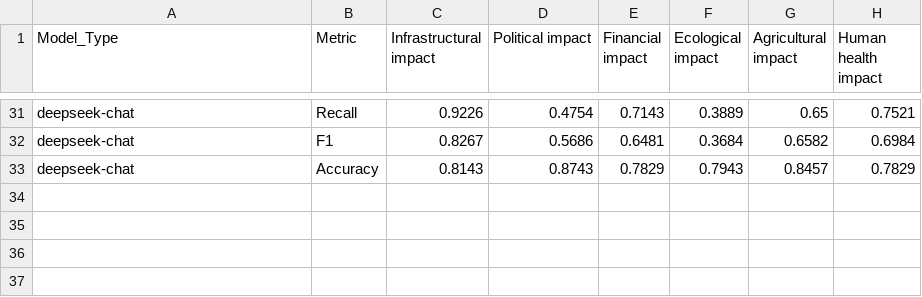
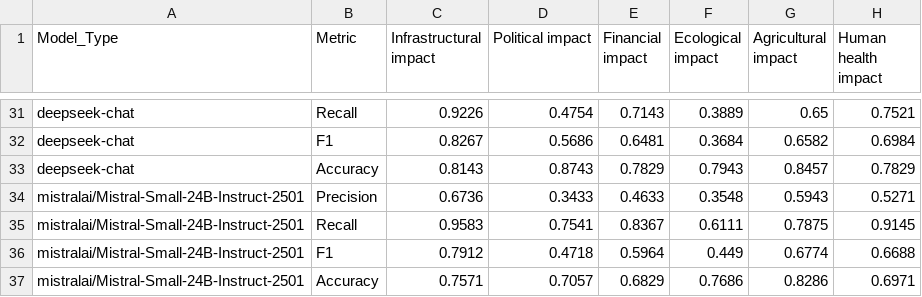
Before and after one commit to Michaelyya/WXImpactBench, a CSV file: results/output_csv/f1_recall_precision_impact-acc/results_1300_zeroshot.csv, drawn as a sheet; only a part is shown, gaps mark what is left out; the diff names each change by its address in the sheet, - before the commit and + after, or states it on an @@ line.

Commit message:
Update results_1300_zeroshot.csv

```diff
--- a/results/output_csv/f1_recall_precision_impact-acc/results_1300_zeroshot.csv
+++ b/results/output_csv/f1_recall_precision_impact-acc/results_1300_zeroshot.csv
+row 34: mistralai/Mistral-Small-24B-Instruct-2501 | Precision | 0.6736 | 0.3433 | 0.4633 | 0.3548 | 0.5943 | 0.5271
+row 35: mistralai/Mistral-Small-24B-Instruct-2501 | Recall | 0.9583 | 0.7541 | 0.8367 | 0.6111 | 0.7875 | 0.9145
+row 36: mistralai/Mistral-Small-24B-Instruct-2501 | F1 | 0.7912 | 0.4718 | 0.5964 | 0.449 | 0.6774 | 0.6688
+row 37: mistralai/Mistral-Small-24B-Instruct-2501 | Accuracy | 0.7571 | 0.7057 | 0.6829 | 0.7686 | 0.8286 | 0.6971
```
